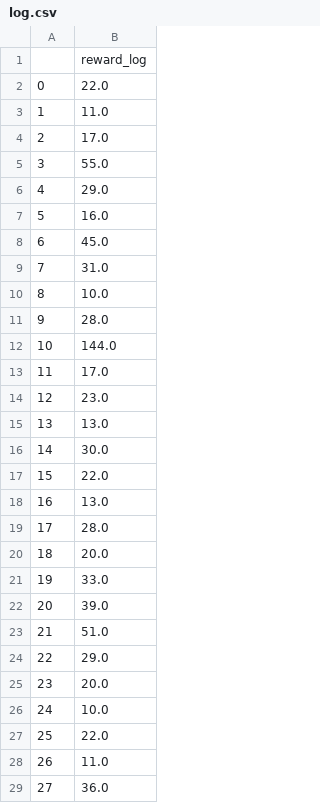
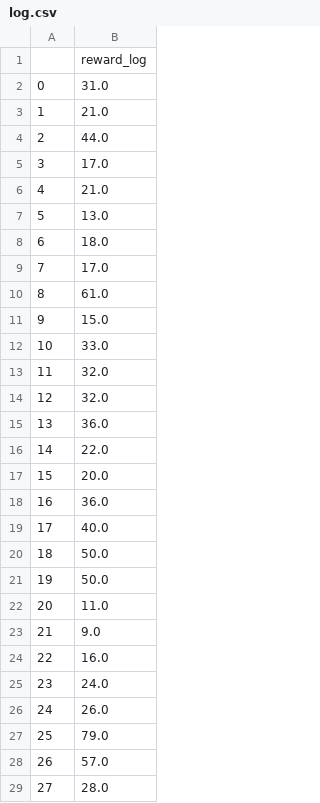
Before and after one commit to yuyaya-foifoi/RL-scratch, a CSV file: logs/REINFORCE/lr_0.001__gamma_0.98/log.csv, drawn as a sheet; only a part is shown; the diff covers the shown part only.

```diff
--- a/logs/REINFORCE/lr_0.001__gamma_0.98/log.csv
+++ b/logs/REINFORCE/lr_0.001__gamma_0.98/log.csv
@@ -1,29 +1,29 @@
 ,reward_log
-0,22.0
-1,11.0
-2,17.0
-3,55.0
-4,29.0
-5,16.0
-6,45.0
-7,31.0
-8,10.0
-9,28.0
-10,144.0
-11,17.0
-12,23.0
-13,13.0
-14,30.0
-15,22.0
-16,13.0
-17,28.0
-18,20.0
-19,33.0
-20,39.0
-21,51.0
-22,29.0
-23,20.0
-24,10.0
-25,22.0
-26,11.0
-27,36.0
+0,31.0
+1,21.0
+2,44.0
+3,17.0
+4,21.0
+5,13.0
+6,18.0
+7,17.0
+8,61.0
+9,15.0
+10,33.0
+11,32.0
+12,32.0
+13,36.0
+14,22.0
+15,20.0
+16,36.0
+17,40.0
+18,50.0
+19,50.0
+20,11.0
+21,9.0
+22,16.0
+23,24.0
+24,26.0
+25,79.0
+26,57.0
+27,28.0
```
Also changed, not shown: 72 edited cells elsewhere in this file, logs/DQN/lr_0.001__sync_10__gamma_0.98__batch_64__bfsize_10000__eps_0.1/log.csv, 13 other files.
